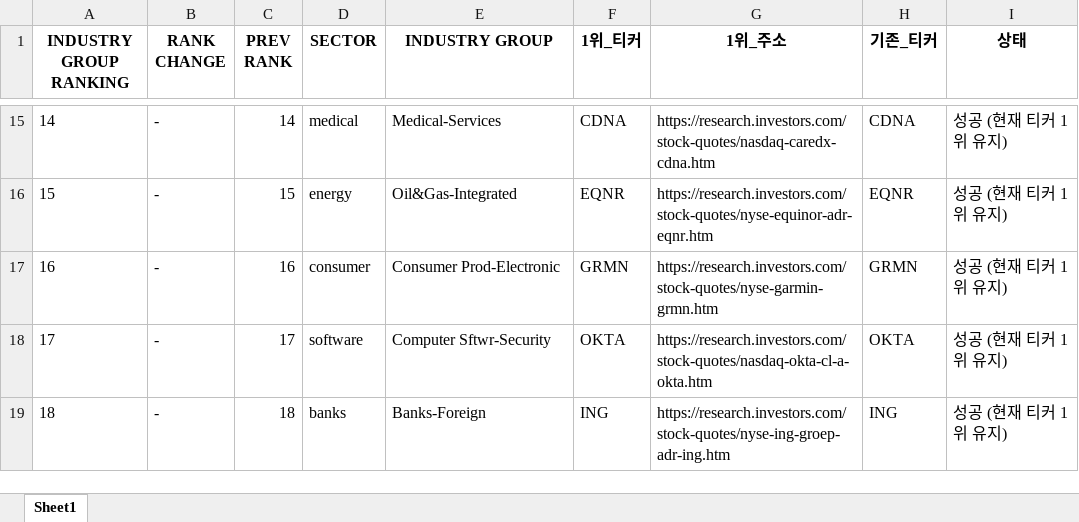
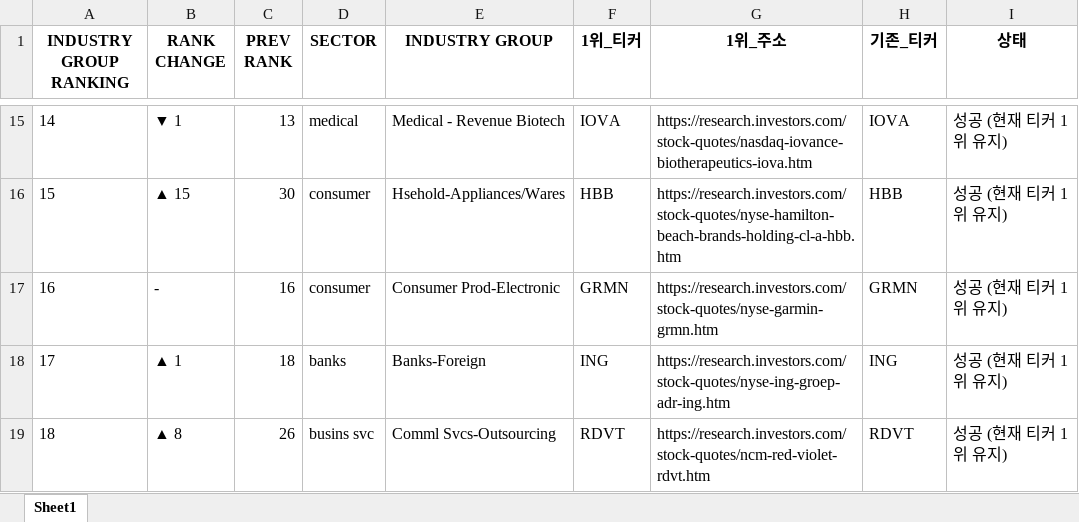
Before and after one commit to hjlee0421/ibd_top, an Excel workbook: IBD_Updated_Top1_Groups.xlsx, sheet Sheet1, drawn as a sheet; only a part is shown, gaps mark what is left out; values as stored, in another font and other column widths than the file's, no borders; the diff covers the shown part only; the diff names each change by its address in the sheet, - before the commit and + after, or states it on an @@ line.

```diff
--- a/IBD_Updated_Top1_Groups.xlsx (sheet Sheet1)
+++ b/IBD_Updated_Top1_Groups.xlsx (sheet Sheet1)
-B15 (RANK CHANGE): -
+B15 (RANK CHANGE): ▼ 1
-C15 (PREV RANK): 14
+C15 (PREV RANK): 13
-E15 (INDUSTRY GROUP): Medical-Services
+E15 (INDUSTRY GROUP): Medical - Revenue Biotech
-F15 (1위_티커): CDNA
+F15 (1위_티커): IOVA
-G15 (1위_주소): https://research.investors.com/stock-quotes/nasdaq-caredx-cdna.htm
+G15 (1위_주소): https://research.investors.com/stock-quotes/nasdaq-iovance-biotherapeutics-iova.htm
-H15 (기존_티커): CDNA
+H15 (기존_티커): IOVA
-B16 (RANK CHANGE): -
+B16 (RANK CHANGE): ▲ 15
-C16 (PREV RANK): 15
+C16 (PREV RANK): 30
-D16 (SECTOR): energy
+D16 (SECTOR): consumer
-E16 (INDUSTRY GROUP): Oil&Gas-Integrated
+E16 (INDUSTRY GROUP): Hsehold-Appliances/Wares
-F16 (1위_티커): EQNR
+F16 (1위_티커): HBB
-G16 (1위_주소): https://research.investors.com/stock-quotes/nyse-equinor-adr-eqnr.htm
+G16 (1위_주소): https://research.investors.com/stock-quotes/nyse-hamilton-beach-brands-holding-cl-a-hbb.htm
-H16 (기존_티커): EQNR
+H16 (기존_티커): HBB
-B18 (RANK CHANGE): -
+B18 (RANK CHANGE): ▲ 1
-C18 (PREV RANK): 17
+C18 (PREV RANK): 18
-D18 (SECTOR): software
+D18 (SECTOR): banks
-E18 (INDUSTRY GROUP): Computer Sftwr-Security
+E18 (INDUSTRY GROUP): Banks-Foreign
-F18 (1위_티커): OKTA
+F18 (1위_티커): ING
-G18 (1위_주소): https://research.investors.com/stock-quotes/nasdaq-okta-cl-a-okta.htm
+G18 (1위_주소): https://research.investors.com/stock-quotes/nyse-ing-groep-adr-ing.htm
-H18 (기존_티커): OKTA
+H18 (기존_티커): ING
-B19 (RANK CHANGE): -
+B19 (RANK CHANGE): ▲ 8
-C19 (PREV RANK): 18
+C19 (PREV RANK): 26
-D19 (SECTOR): banks
+D19 (SECTOR): busins svc
-E19 (INDUSTRY GROUP): Banks-Foreign
+E19 (INDUSTRY GROUP): Comml Svcs-Outsourcing
-F19 (1위_티커): ING
+F19 (1위_티커): RDVT
-G19 (1위_주소): https://research.investors.com/stock-quotes/nyse-ing-groep-adr-ing.htm
+G19 (1위_주소): https://research.investors.com/stock-quotes/ncm-red-violet-rdvt.htm
-H19 (기존_티커): ING
+H19 (기존_티커): RDVT
```
Also changed, not shown: 8 added rows, 8 removed rows and 895 edited cells elsewhere in this sheet.
